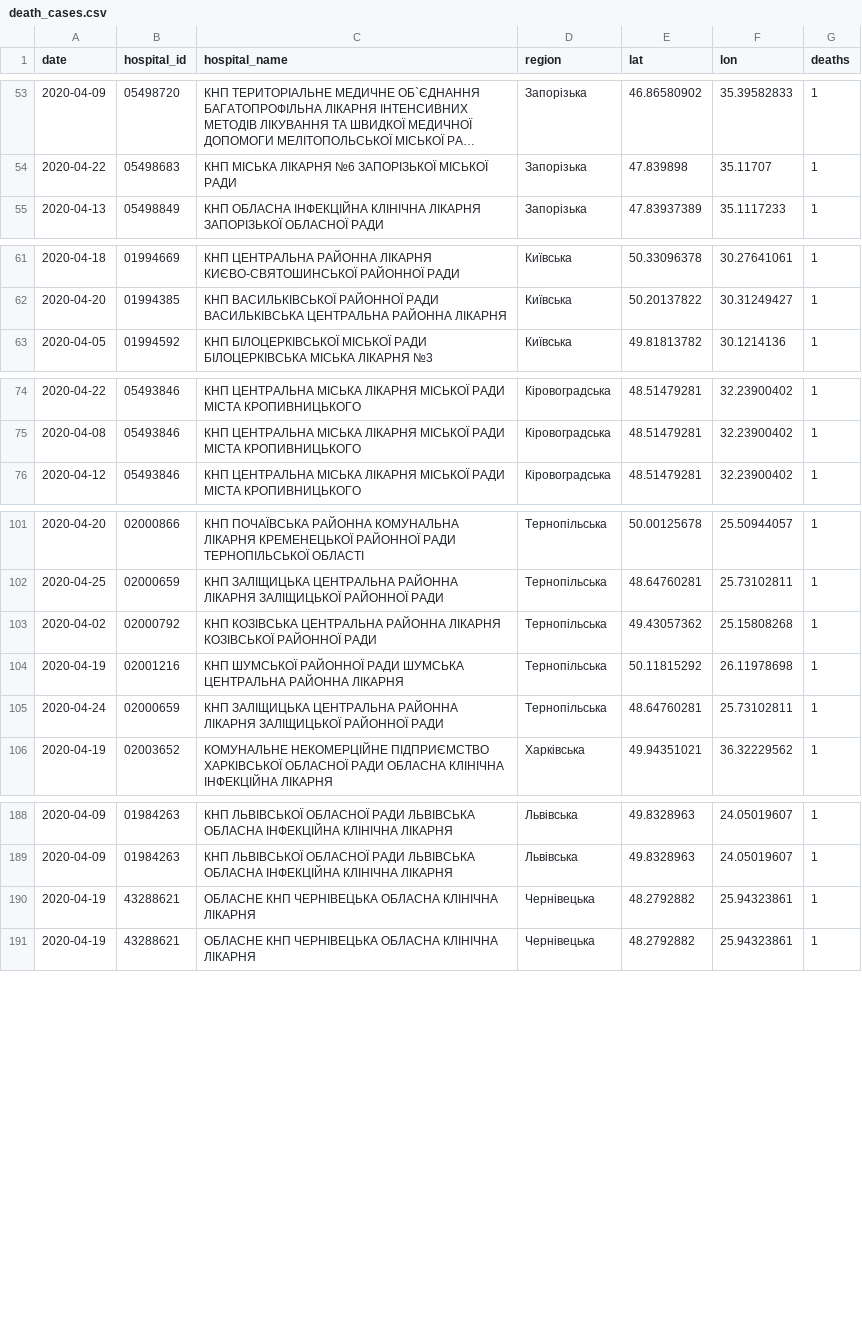
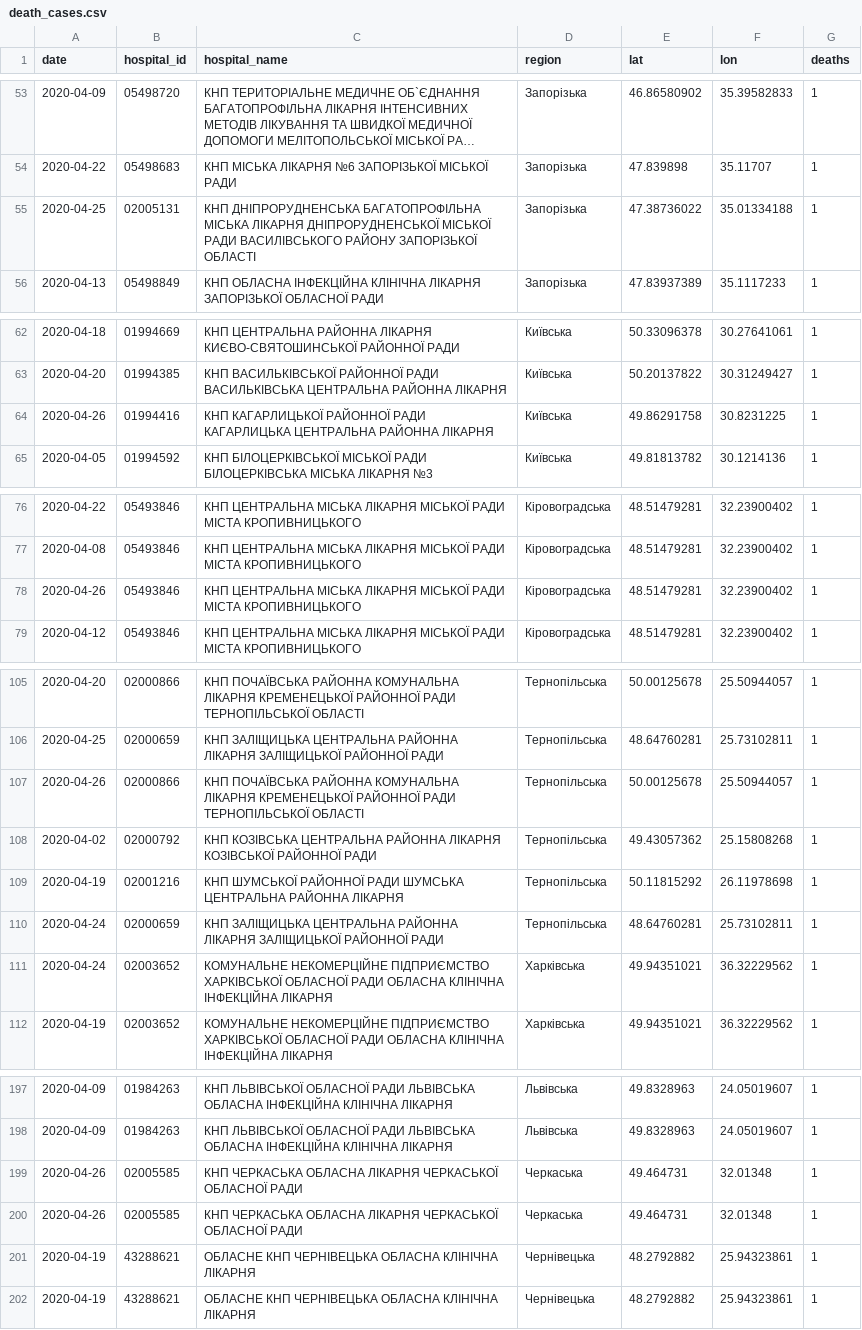
Before and after one commit to texty/covid-19, a CSV file: data/ukraine/death_cases.csv, drawn as a sheet; only a part is shown, gaps mark what is left out; long unchanged cells end in …; the diff covers the shown part only; the diff names each change by its address in the sheet, - before the commit and + after, or states it on an @@ line.

```diff
--- a/data/ukraine/death_cases.csv
+++ b/data/ukraine/death_cases.csv
+row 55: 2020-04-25 | 02005131 | КНП ДНІПРОРУДНЕНСЬКА БАГАТОПРОФІЛЬНА МІСЬКА ЛІКАРНЯ ДНІПРОРУДНЕНСЬКОЇ МІСЬКОЇ РАДИ ВАСИЛІВСЬКОГО РАЙОНУ ЗАПОРІЗЬКОЇ ОБЛАСТІ | Запорізька | 47.38736022 | 35.01334188 | 1
+row 64: 2020-04-26 | 01994416 | КНП КАГАРЛИЦЬКОЇ РАЙОННОЇ РАДИ КАГАРЛИЦЬКА ЦЕНТРАЛЬНА РАЙОННА ЛІКАРНЯ | Київська | 49.86291758 | 30.8231225 | 1
+row 78: 2020-04-26 | 05493846 | КНП ЦЕНТРАЛЬНА МІСЬКА ЛІКАРНЯ МІСЬКОЇ РАДИ МІСТА КРОПИВНИЦЬКОГО | Кіровоградська | 48.51479281 | 32.23900402 | 1
+row 107: 2020-04-26 | 02000866 | КНП ПОЧАЇВСЬКА РАЙОННА КОМУНАЛЬНА ЛІКАРНЯ КРЕМЕНЕЦЬКОЇ РАЙОННОЇ РАДИ ТЕРНОПІЛЬСЬКОЇ ОБЛАСТІ | Тернопільська | 50.00125678 | 25.50944057 | 1
+row 111: 2020-04-24 | 02003652 | КОМУНАЛЬНЕ НЕКОМЕРЦІЙНЕ ПІДПРИЄМСТВО ХАРКІВСЬКОЇ ОБЛАСНОЇ РАДИ ОБЛАСНА КЛІНІЧНА ІНФЕКЦІЙНА ЛІКАРНЯ | Харківська | 49.94351021 | 36.32229562 | 1
+row 199: 2020-04-26 | 02005585 | КНП ЧЕРКАСЬКА ОБЛАСНА ЛІКАРНЯ ЧЕРКАСЬКОЇ ОБЛАСНОЇ РАДИ | Черкаська | 49.464731 | 32.01348 | 1
+row 200: 2020-04-26 | 02005585 | КНП ЧЕРКАСЬКА ОБЛАСНА ЛІКАРНЯ ЧЕРКАСЬКОЇ ОБЛАСНОЇ РАДИ | Черкаська | 49.464731 | 32.01348 | 1
```
Also changed, not shown: 4 added rows elsewhere in this file, data/ukraine/cases_by_date.csv, data/ukraine/cases_by_region.csv, 2 other files.
